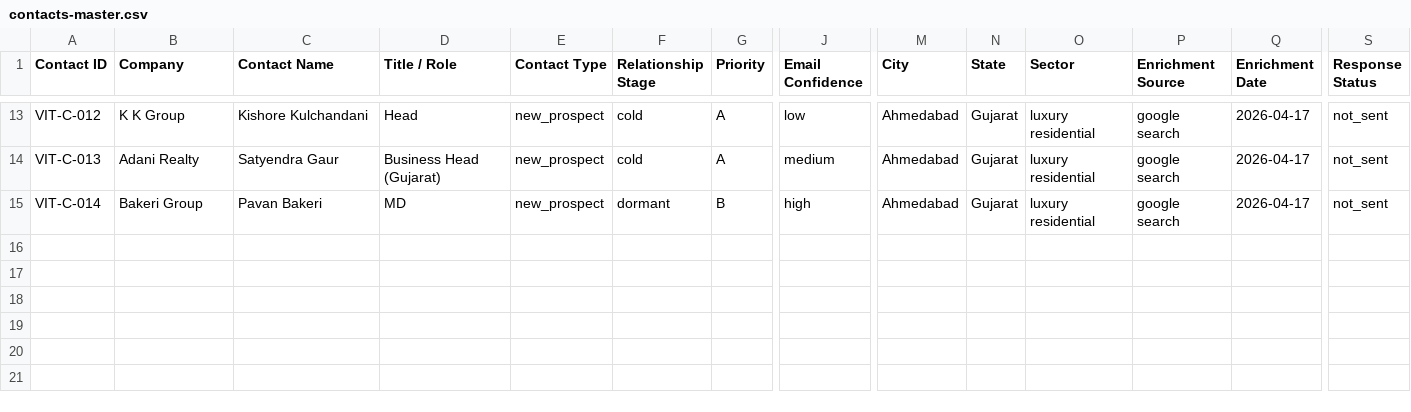
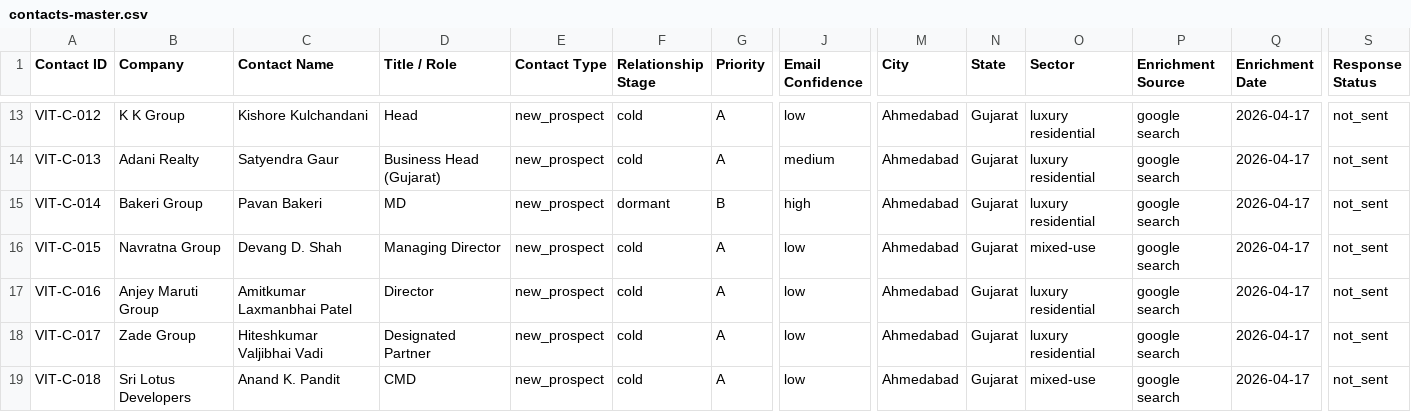
Before and after one commit to JagPat/Vitan-BrandBuilding, a CSV file: Business development/shared-workspace/contacts-master.csv, drawn as a sheet; only a part is shown, gaps mark what is left out; rows hold the shown columns only; the diff names each change by its address in the sheet, - before the commit and + after, or states it on an @@ line.

Commit message:
WS1: Add Ahmedabad skyscraper wave intelligence and new prospects
- Drafted 2026-04-17-ahmedabad-skyscraper-wave.md
- Added VIT-C-015 through VIT-C-018 to contacts-master.csv
- Identified key competitors (INI, Apurva Amin) for target projects

Co-Authored-By: Paperclip <noreply@paperclip.ing>

```diff
--- a/Business development/shared-workspace/contacts-master.csv
+++ b/Business development/shared-workspace/contacts-master.csv
+row 16: VIT-C-015 | Navratna Group | Devang D. Shah | Managing Director | new_prospect | cold | A | low | Ahmedabad | Gujarat | mixed-use | google search | 2026-04-17 | not_sent
+row 17: VIT-C-016 | Anjey Maruti Group | Amitkumar Laxmanbhai Patel | Director | new_prospect | cold | A | low | Ahmedabad | Gujarat | luxury residential | google search | 2026-04-17 | not_sent
+row 18: VIT-C-017 | Zade Group | Hiteshkumar Valjibhai Vadi | Designated Partner | new_prospect | cold | A | low | Ahmedabad | Gujarat | luxury residential | google search | 2026-04-17 | not_sent
+row 19: VIT-C-018 | Sri Lotus Developers | Anand K. Pandit | CMD | new_prospect | cold | A | low | Ahmedabad | Gujarat | mixed-use | google search | 2026-04-17 | not_sent
```
Also changed, not shown: 1 other file.
